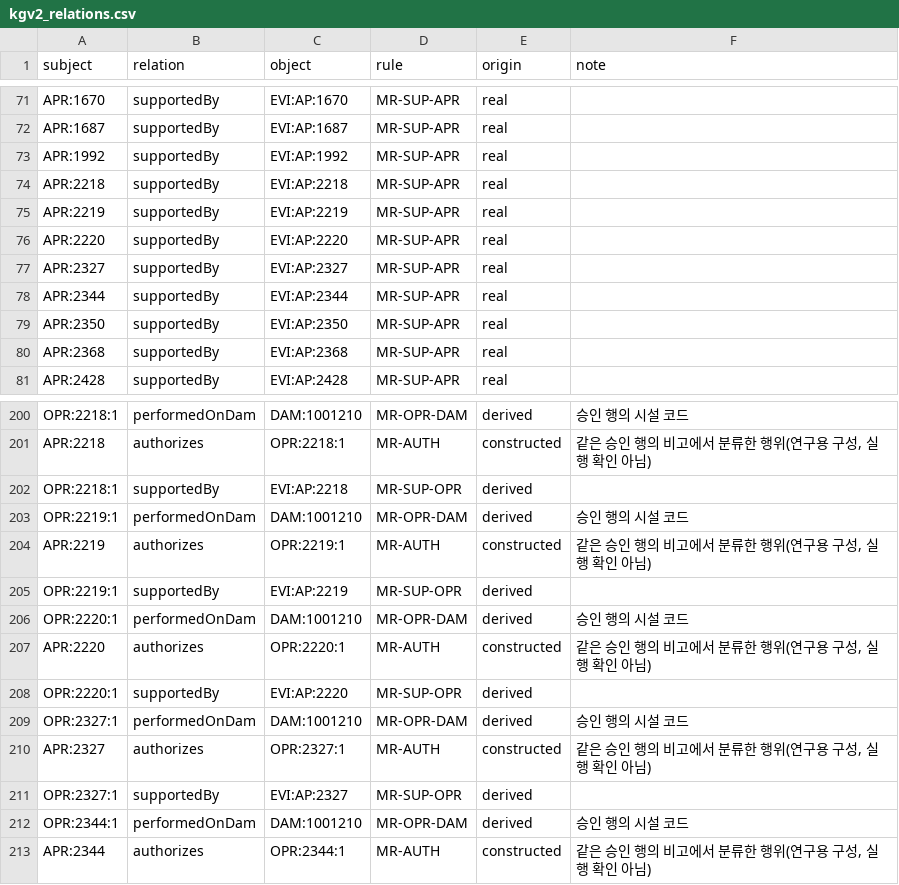
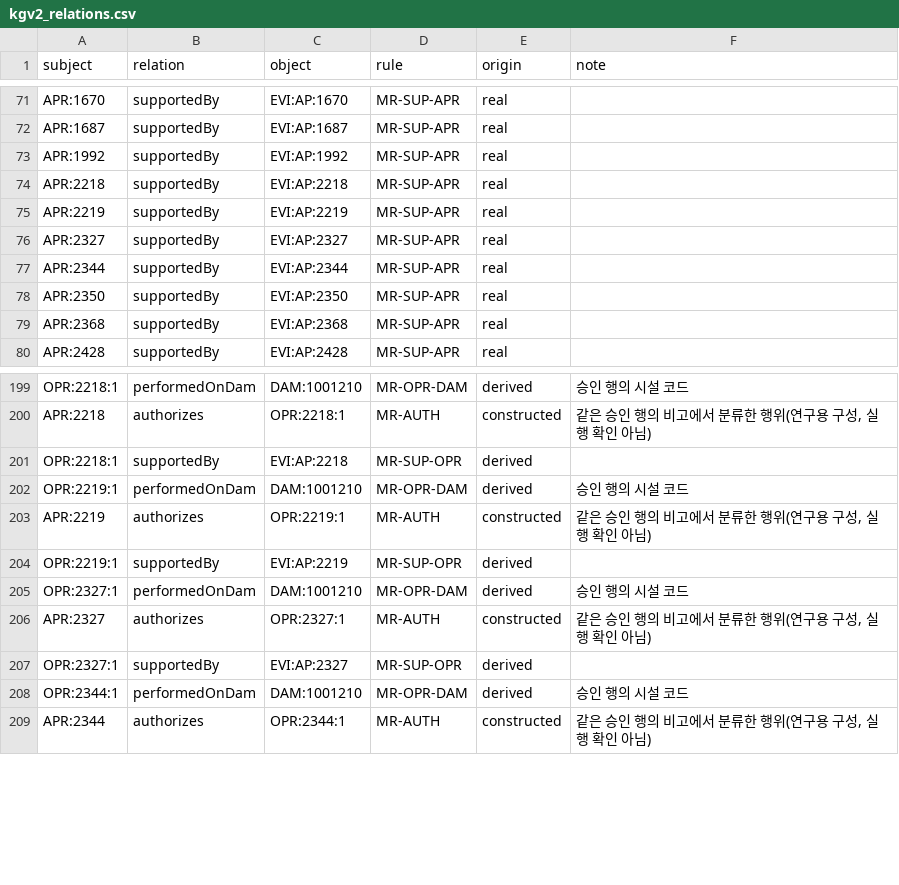
Before and after one commit to mkm1119/KGRAG-LLM, a CSV file: dam_pilot_data/03_normalized/kgv2_relations.csv, drawn as a sheet; only a part is shown, gaps mark what is left out; the diff names each change by its address in the sheet, - before the commit and + after, or states it on an @@ line.

```diff
--- a/dam_pilot_data/03_normalized/kgv2_relations.csv
+++ b/dam_pilot_data/03_normalized/kgv2_relations.csv
-row 76: APR:2220 | supportedBy | EVI:AP:2220 | MR-SUP-APR | real
-row 206: OPR:2220:1 | performedOnDam | DAM:1001210 | MR-OPR-DAM | derived | 승인 행의 시설 코드
-row 207: APR:2220 | authorizes | OPR:2220:1 | MR-AUTH | constructed | 같은 승인 행의 비고에서 분류한 행위(연구용 구성, 실행 확인 아님)
-row 208: OPR:2220:1 | supportedBy | EVI:AP:2220 | MR-SUP-OPR | derived
```
Also changed, not shown: dam_pilot_data/03_normalized/kgv2_properties.csv, dam_pilot_data/03_normalized/kgv2_provenance.csv, 21 other files.
